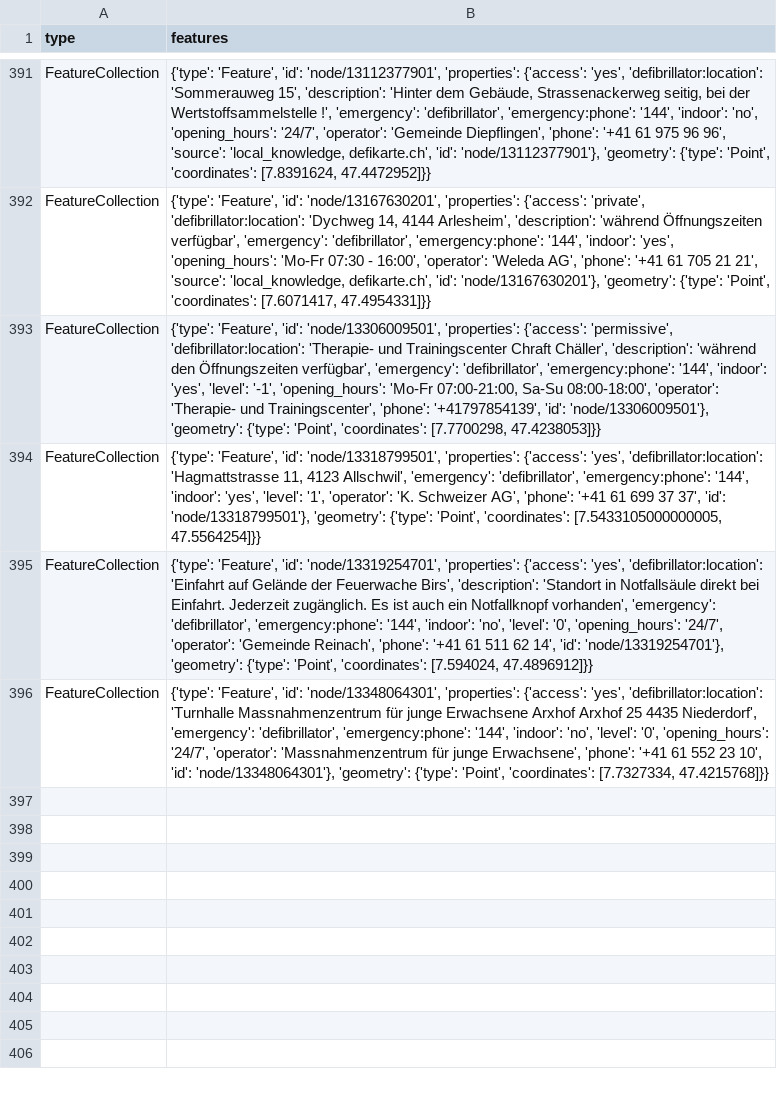
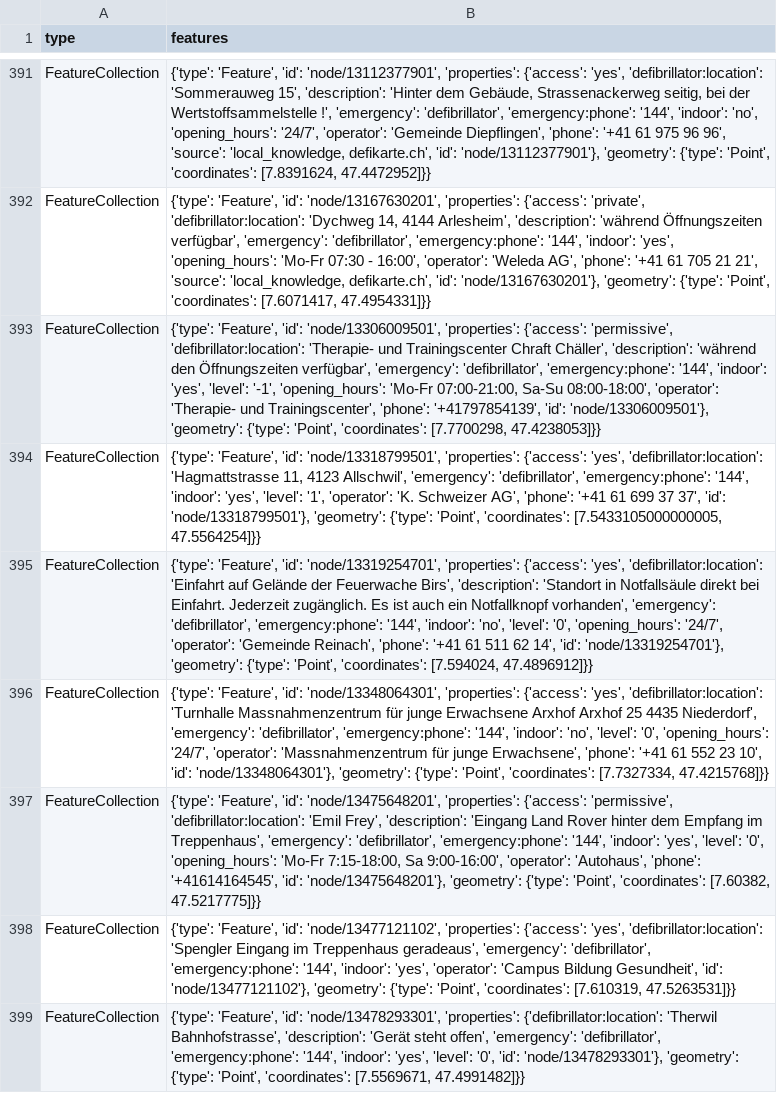
Before and after one commit to Vento-Nuenenen/defi_data, a CSV file: data/csv/defis_kt_bl.csv, drawn as a sheet; only a part is shown, gaps mark what is left out.

```diff
--- a/data/csv/defis_kt_bl.csv
+++ b/data/csv/defis_kt_bl.csv
@@ -396 +396,4 @@ FeatureCollection,"{'type': 'Feature', 'id': 'node/13319254701', 'properties': {
 FeatureCollection,"{'type': 'Feature', 'id': 'node/13348064301', 'properties': {'access': 'yes', 'defibrillator:location': 'Turnhalle Massnahmenzentrum für junge Erwachsene Arxhof Arxhof 25 4435 Niederdorf', 'emergency': 'defibrillator', 'emergency:phone': '144', 'indoor': 'no', 'level': '0', 'opening_hours': '24/7', 'operator': 'Massnahmenzentrum für junge Erwachsene', 'phone': '+41 61 552 23 10', 'id': 'node/13348064301'}, 'geometry': {'type': 'Point', 'coordinates': [7.7327334, 47.4215768]}}"
+FeatureCollection,"{'type': 'Feature', 'id': 'node/13475648201', 'properties': {'access': 'permissive', 'defibrillator:location': 'Emil Frey', 'description': 'Eingang Land Rover hinter dem Empfang im Treppenhaus', 'emergency': 'defibrillator', 'emergency:phone': '144', 'indoor': 'yes', 'level': '0', 'opening_hours': 'Mo-Fr 7:15-18:00, Sa 9:00-16:00', 'operator': 'Autohaus', 'phone': '+41614164545', 'id': 'node/13475648201'}, 'geometry': {'type': 'Point', 'coordinates': [7.60382, 47.5217775]}}"
+FeatureCollection,"{'type': 'Feature', 'id': 'node/13477121102', 'properties': {'access': 'yes', 'defibrillator:location': 'Spengler Eingang im Treppenhaus geradeaus', 'emergency': 'defibrillator', 'emergency:phone': '144', 'indoor': 'yes', 'operator': 'Campus Bildung Gesundheit', 'id': 'node/13477121102'}, 'geometry': {'type': 'Point', 'coordinates': [7.610319, 47.5263531]}}"
+FeatureCollection,"{'type': 'Feature', 'id': 'node/13478293301', 'properties': {'defibrillator:location': 'Therwil Bahnhofstrasse', 'description': 'Gerät steht offen', 'emergency': 'defibrillator', 'emergency:phone': '144', 'indoor': 'yes', 'level': '0', 'id': 'node/13478293301'}, 'geometry': {'type': 'Point', 'coordinates': [7.5569671, 47.4991482]}}"
```
Also changed, not shown: data/csv/defis_kt_ag.csv, data/csv/defis_kt_gr.csv, 15 other files.
